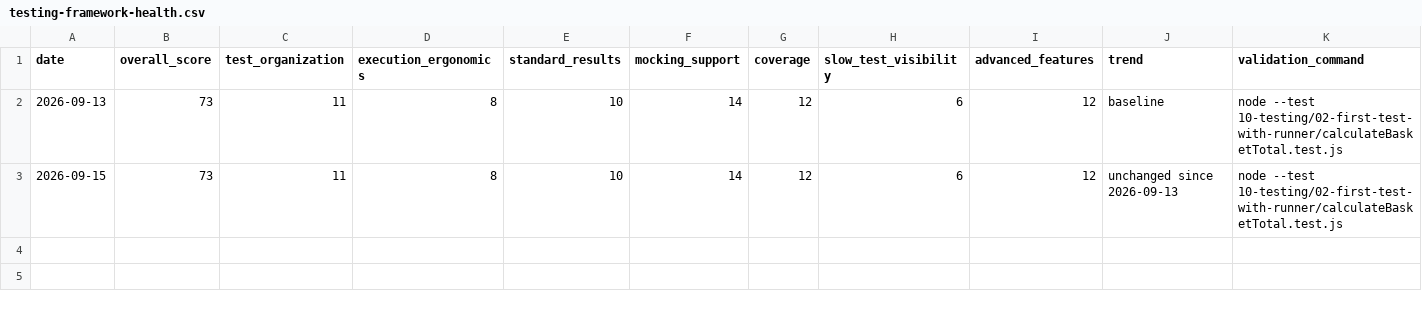
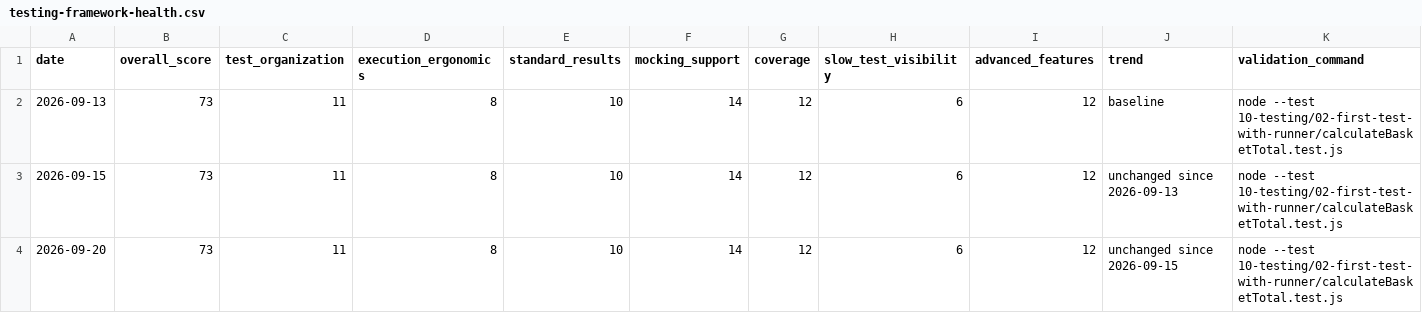
Before and after one commit to doikenichi/Node.js-Design-Patterns-Fourth-Edition, a CSV file: docs/testing-framework-health.csv, drawn as a sheet; only a part is shown; rows hold the shown columns only; the diff names each change by its address in the sheet, - before the commit and + after, or states it on an @@ line.

```diff
--- a/docs/testing-framework-health.csv
+++ b/docs/testing-framework-health.csv
+row 4: 2026-09-20 | 73 | 11 | 8 | 10 | 14 | 12 | 6 | 12 | unchanged since 2026-09-15 | node --test 10-testing/02-first-test-with-runner/calculateBasketTotal.test.js
```
Also changed, not shown: 1 other file.
